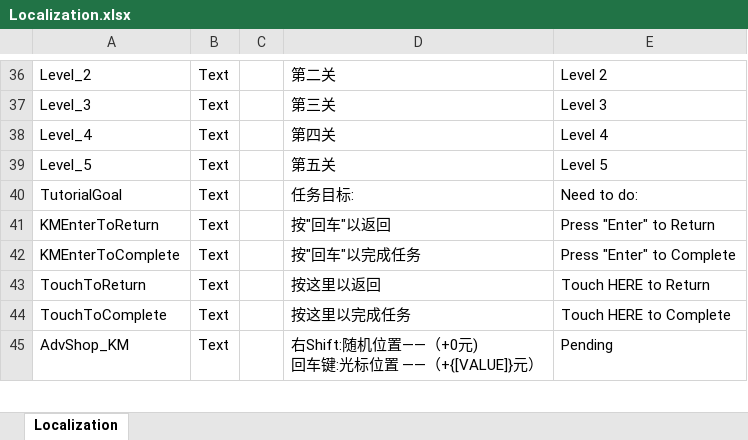
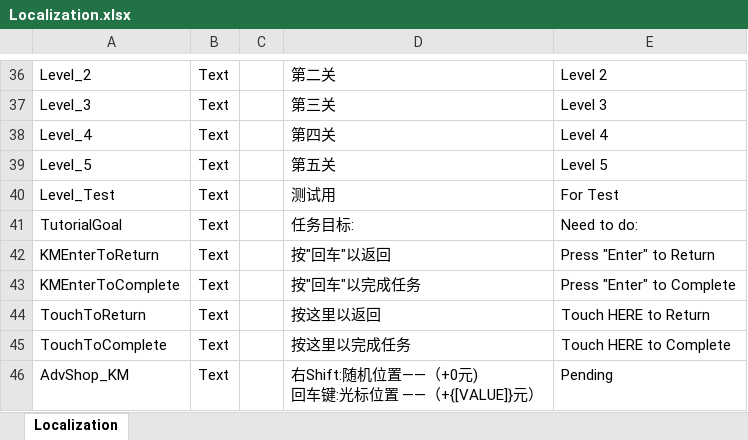
Before and after one commit to yanyoumo/R.O.O.T_Unity, an Excel workbook: ROOT_demo/Assets/Localization.xlsx, sheet Localization, drawn as a sheet; only a part is shown, gaps mark what is left out; values as stored, in another font and other column widths than the file's, no borders; the diff names each change by its address in the sheet, - before the commit and + after, or states it on an @@ line.

```diff
--- a/ROOT_demo/Assets/Localization.xlsx (sheet Localization)
+++ b/ROOT_demo/Assets/Localization.xlsx (sheet Localization)
+row 40: Level_Test | Text |  | 测试用 | For Test
```
Also changed, not shown: 22 other files.
